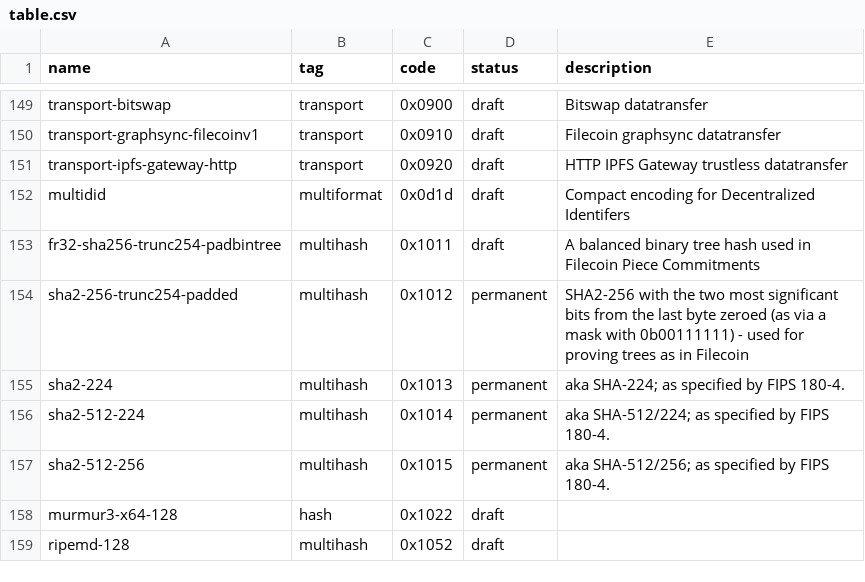
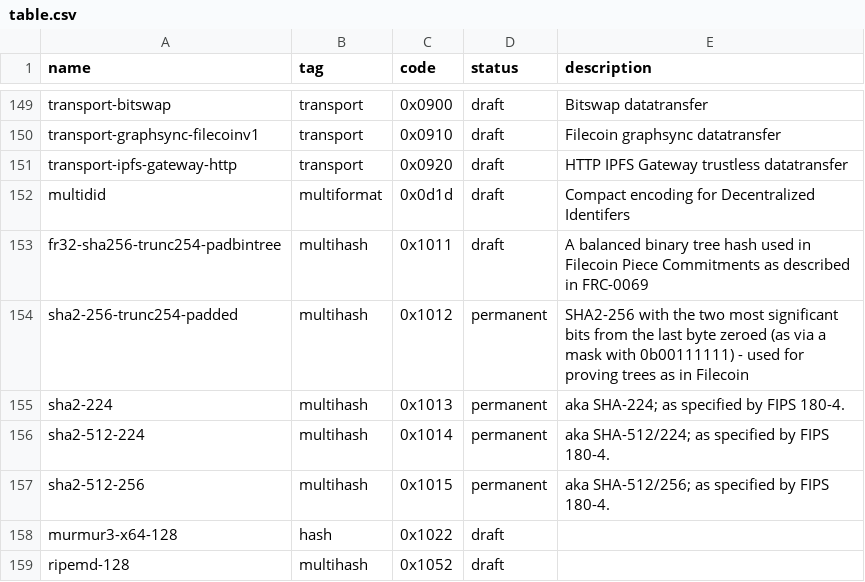
Before and after one commit to multiformats/multicodec, a CSV file: table.csv, drawn as a sheet; only a part is shown, gaps mark what is left out.

Commit message:
Update table.csv

```diff
--- a/table.csv
+++ b/table.csv
@@ -152,3 +152,3 @@ transport-ipfs-gateway-http,    transport,      0x0920,         draft,      HTTP
 multidid,                       multiformat,    0x0d1d,         draft,      Compact encoding for Decentralized Identifers
-fr32-sha256-trunc254-padbintree,multihash,      0x1011,         draft,      A balanced binary tree hash used in Filecoin Piece Commitments
+fr32-sha256-trunc254-padbintree,multihash,      0x1011,         draft,      A balanced binary tree hash used in Filecoin Piece Commitments as described in FRC-0069
 sha2-256-trunc254-padded,       multihash,      0x1012,         permanent,  SHA2-256 with the two most significant bits from the last byte zeroed (as via a mask with 0b00111111) - used for proving trees as in Filecoin
```
